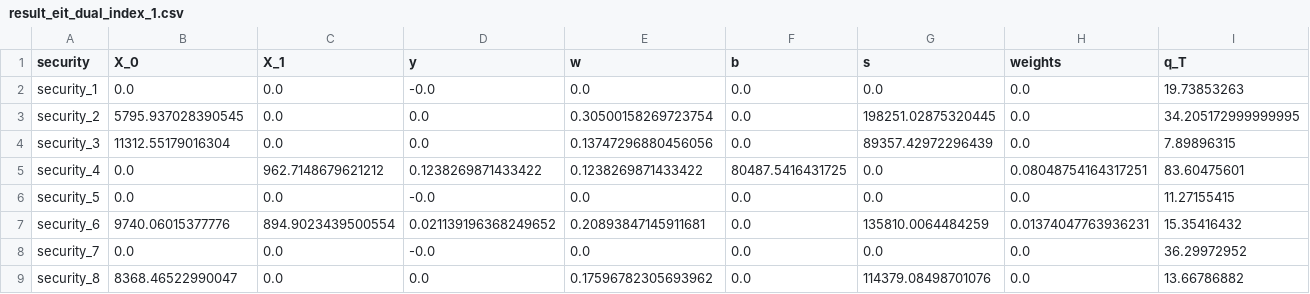
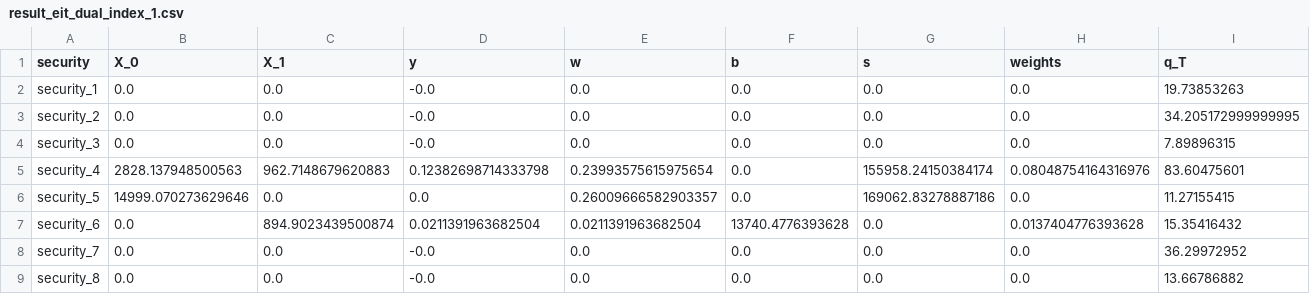
Before and after one commit to ashish1610dhiman/enhanced_index_tracking, a CSV file: notebooks/experiment_1/result_eit_dual_index_1.csv, drawn as a sheet; only a part is shown; the diff covers the shown part only.

Commit message:
exp 0.2 | modified objective functions with eit_dual_exp

```diff
--- a/notebooks/experiment_1/result_eit_dual_index_1.csv
+++ b/notebooks/experiment_1/result_eit_dual_index_1.csv
@@ -2,8 +2,8 @@ security,X_0,X_1,y,w,b,s,weights,q_T
 security_1,0.0,0.0,-0.0,0.0,0.0,0.0,0.0,19.73853263
-security_2,5795.937028390545,0.0,0.0,0.30500158269723754,0.0,198251.02875320445,0.0,34.205172999999995
-security_3,11312.55179016304,0.0,0.0,0.13747296880456056,0.0,89357.42972296439,0.0,7.89896315
-security_4,0.0,962.7148679621212,0.1238269871433422,0.1238269871433422,80487.5416431725,0.0,0.08048754164317251,83.60475601
-security_5,0.0,0.0,-0.0,0.0,0.0,0.0,0.0,11.27155415
-security_6,9740.06015377776,894.9023439500554,0.021139196368249652,0.20893847145911681,0.0,135810.0064484259,0.01374047763936231,15.35416432
+security_2,0.0,0.0,-0.0,0.0,0.0,0.0,0.0,34.205172999999995
+security_3,0.0,0.0,-0.0,0.0,0.0,0.0,0.0,7.89896315
+security_4,2828.137948500563,962.7148679620883,0.12382698714333798,0.23993575615975654,0.0,155958.24150384174,0.08048754164316976,83.60475601
+security_5,14999.070273629646,0.0,0.0,0.26009666582903357,0.0,169062.83278887186,0.0,11.27155415
+security_6,0.0,894.9023439500874,0.0211391963682504,0.0211391963682504,13740.4776393628,0.0,0.0137404776393628,15.35416432
 security_7,0.0,0.0,-0.0,0.0,0.0,0.0,0.0,36.29972952
-security_8,8368.46522990047,0.0,0.0,0.17596782305693962,0.0,114379.08498701076,0.0,13.66786882
+security_8,0.0,0.0,-0.0,0.0,0.0,0.0,0.0,13.66786882
```
Also changed, not shown: 112 edited cells elsewhere in this file, 5 other files.
